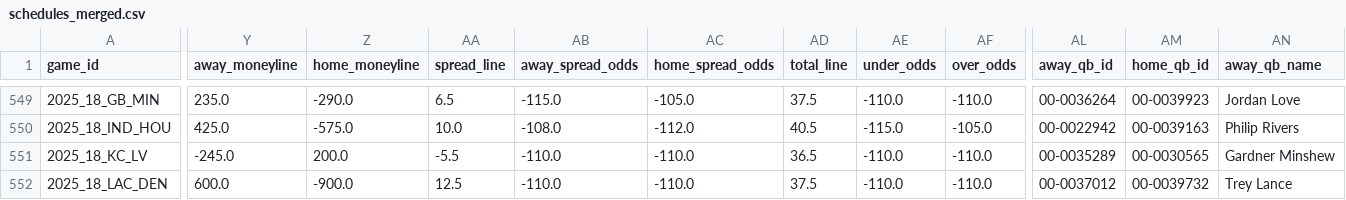
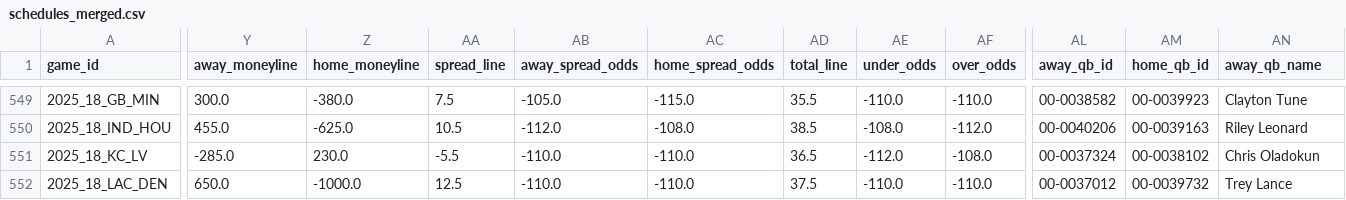
Before and after one commit to Clownworldenjoyer76/football_for_mat, a CSV file: data/processed/schedules/schedules_merged.csv, drawn as a sheet; only a part is shown, gaps mark what is left out; the diff covers the shown part only; the diff names each change by its address in the sheet, - before the commit and + after, or states it on an @@ line.

```diff
--- a/data/processed/schedules/schedules_merged.csv
+++ b/data/processed/schedules/schedules_merged.csv
-Y549 (away_moneyline): 235.0
+Y549 (away_moneyline): 300.0
-Z549 (home_moneyline): -290.0
+Z549 (home_moneyline): -380.0
-AA549 (spread_line): 6.5
+AA549 (spread_line): 7.5
-AB549 (away_spread_odds): -115.0
+AB549 (away_spread_odds): -105.0
-AC549 (home_spread_odds): -105.0
+AC549 (home_spread_odds): -115.0
-AD549 (total_line): 37.5
+AD549 (total_line): 35.5
-AL549 (away_qb_id): 00-0036264
+AL549 (away_qb_id): 00-0038582
-AN549 (away_qb_name): Jordan Love
+AN549 (away_qb_name): Clayton Tune
-Y550 (away_moneyline): 425.0
+Y550 (away_moneyline): 455.0
-Z550 (home_moneyline): -575.0
+Z550 (home_moneyline): -625.0
-AA550 (spread_line): 10.0
+AA550 (spread_line): 10.5
-AB550 (away_spread_odds): -108.0
+AB550 (away_spread_odds): -112.0
-AC550 (home_spread_odds): -112.0
+AC550 (home_spread_odds): -108.0
-AD550 (total_line): 40.5
+AD550 (total_line): 38.5
-AE550 (under_odds): -115.0
+AE550 (under_odds): -108.0
-AF550 (over_odds): -105.0
+AF550 (over_odds): -112.0
-AL550 (away_qb_id): 00-0022942
+AL550 (away_qb_id): 00-0040206
-AN550 (away_qb_name): Philip Rivers
+AN550 (away_qb_name): Riley Leonard
-Y551 (away_moneyline): -245.0
+Y551 (away_moneyline): -285.0
-Z551 (home_moneyline): 200.0
+Z551 (home_moneyline): 230.0
-AE551 (under_odds): -110.0
+AE551 (under_odds): -112.0
-AF551 (over_odds): -110.0
+AF551 (over_odds): -108.0
-AL551 (away_qb_id): 00-0035289
+AL551 (away_qb_id): 00-0037324
-AM551 (home_qb_id): 00-0030565
+AM551 (home_qb_id): 00-0038102
-AN551 (away_qb_name): Gardner Minshew
+AN551 (away_qb_name): Chris Oladokun
-Y552 (away_moneyline): 600.0
+Y552 (away_moneyline): 650.0
-Z552 (home_moneyline): -900.0
+Z552 (home_moneyline): -1000.0
```
Also changed, not shown: 77 edited cells elsewhere in this file, data/raw/schedules/schedules_2025.csv.
